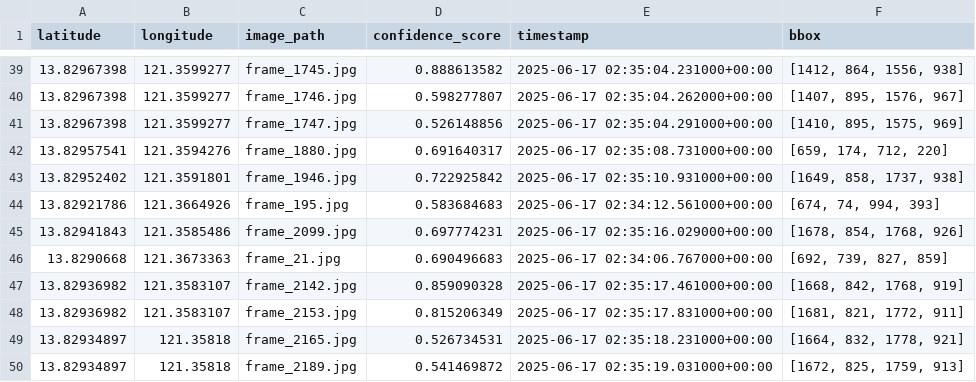
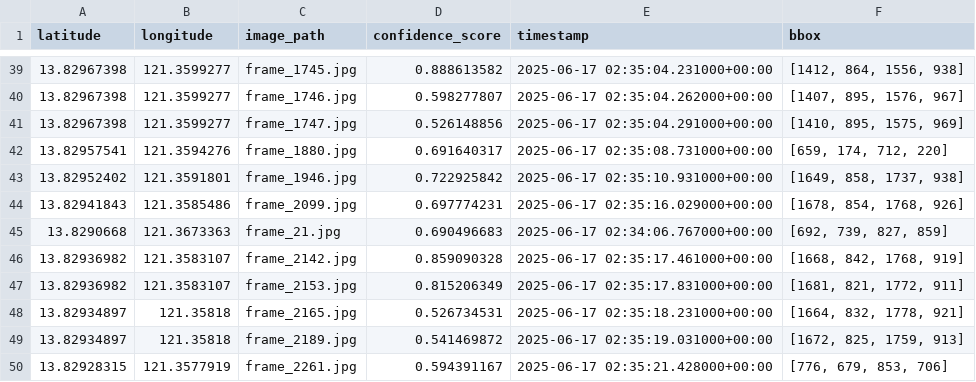
Before and after one commit to Jacob-DelosAngeles/DAAN, a CSV file: streamlit_package/pothole_data/pothole_detections.csv, drawn as a sheet; only a part is shown, gaps mark what is left out; the shorter side is filled out with more unchanged rows.

```diff
--- a/streamlit_package/pothole_data/pothole_detections.csv
+++ b/streamlit_package/pothole_data/pothole_detections.csv
@@ -43,3 +43,2 @@ latitude,longitude,image_path,confidence_score,timestamp,bbox
 13.82952402,121.3591801,frame_1946.jpg,0.722925842,2025-06-17 02:35:10.931000+00:00,"[1649, 858, 1737, 938]"
-13.82921786,121.3664926,frame_195.jpg,0.583684683,2025-06-17 02:34:12.561000+00:00,"[674, 74, 994, 393]"
 13.82941843,121.3585486,frame_2099.jpg,0.697774231,2025-06-17 02:35:16.029000+00:00,"[1678, 854, 1768, 926]"
```
Also changed, not shown: 1 other file.
